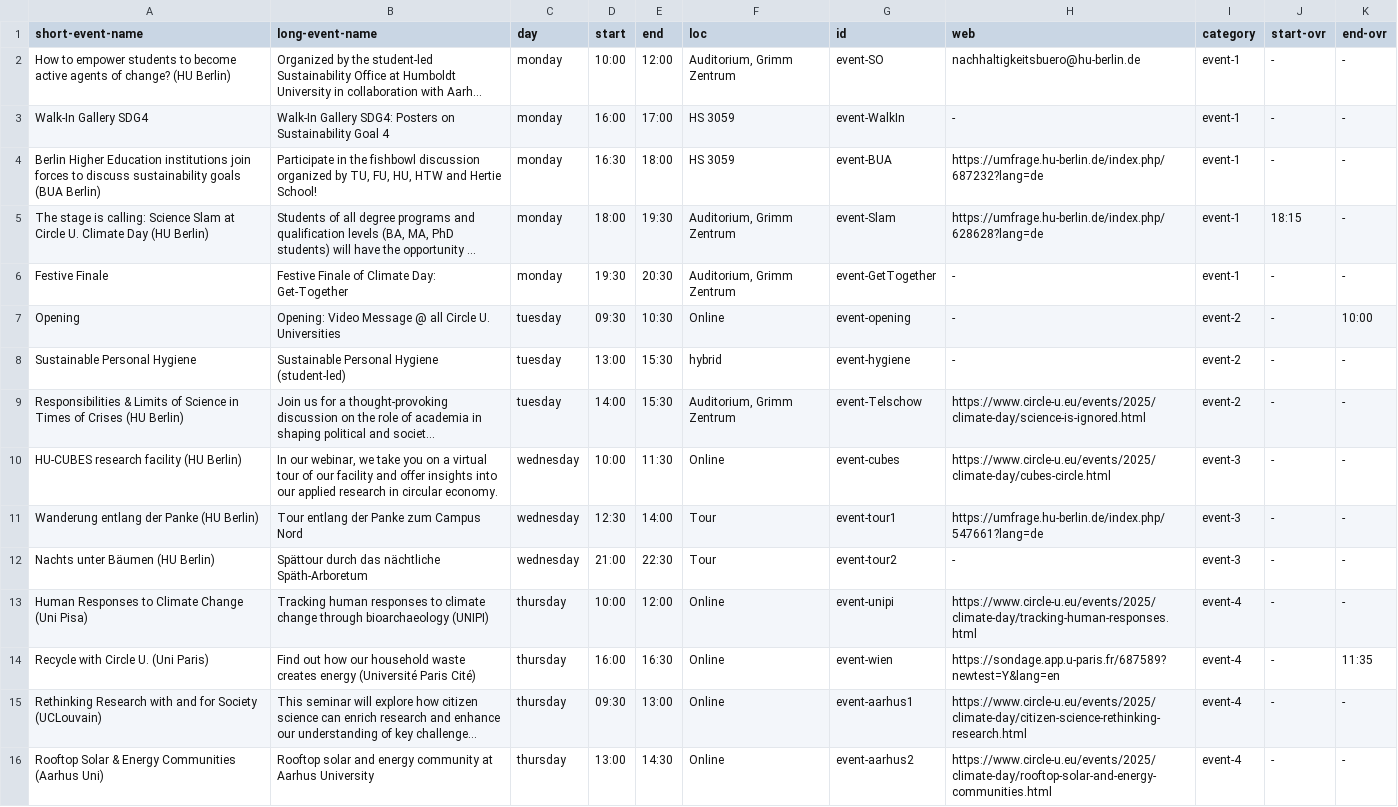
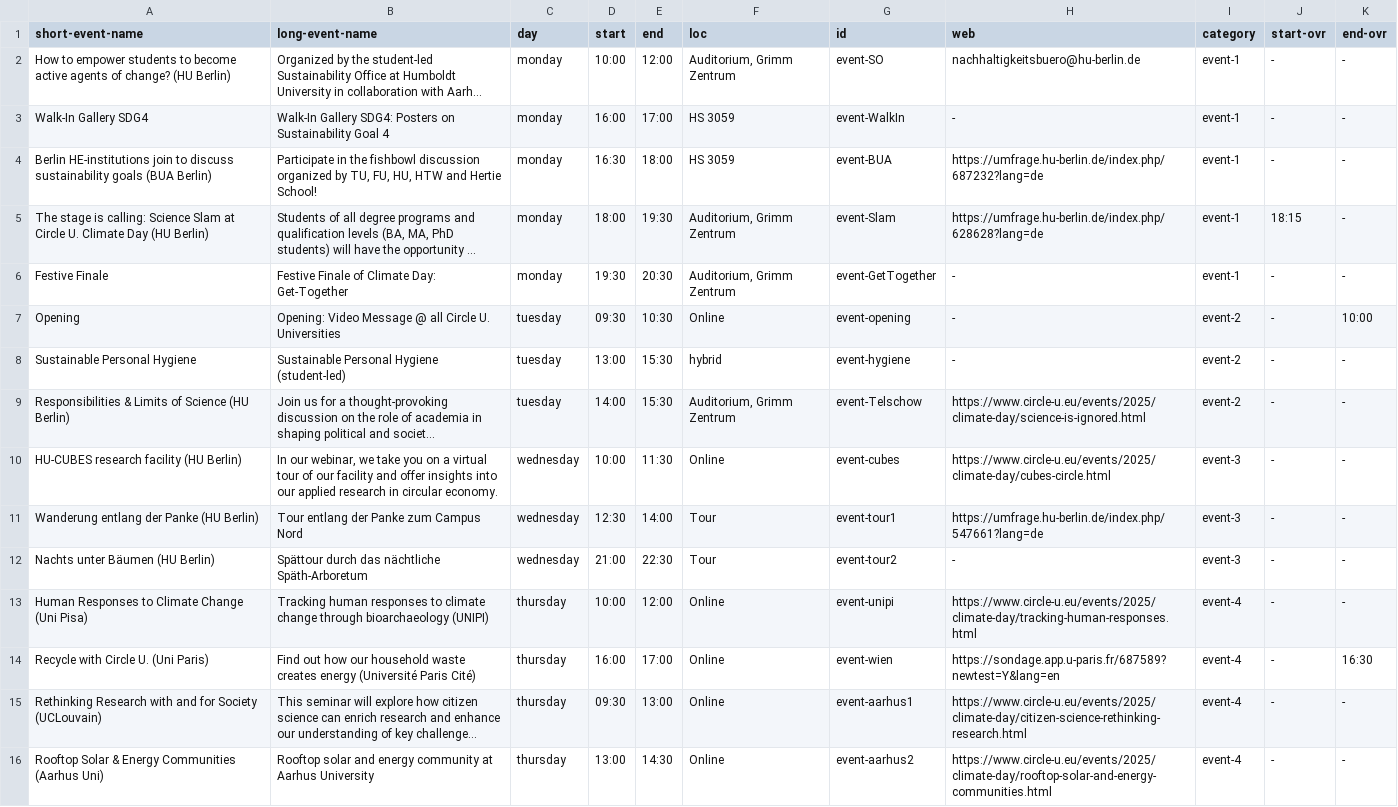
Before and after one commit to bolognalab/bolognalab.github.io, a CSV file: themenwoche-2025-thursday/files/programm-themenwoche.csv, drawn as a sheet; long unchanged cells end in …; the diff names each change by its address in the sheet, - before the commit and + after, or states it on an @@ line.

Commit message:
thursday event update

```diff
--- a/themenwoche-2025-thursday/files/programm-themenwoche.csv
+++ b/themenwoche-2025-thursday/files/programm-themenwoche.csv
-A4 (short-event-name): Berlin Higher Education institutions join forces to discuss…
+A4 (short-event-name): Berlin HE-institutions join to discuss…
-A9 (short-event-name): …of Science in Times of Crises (HU Berlin)
+A9 (short-event-name): …of Science (HU Berlin)
-E14 (end): 16:30
+E14 (end): 17:00
-K14 (end-ovr): 11:35
+K14 (end-ovr): 16:30
```
Also changed, not shown: 2 other files.
